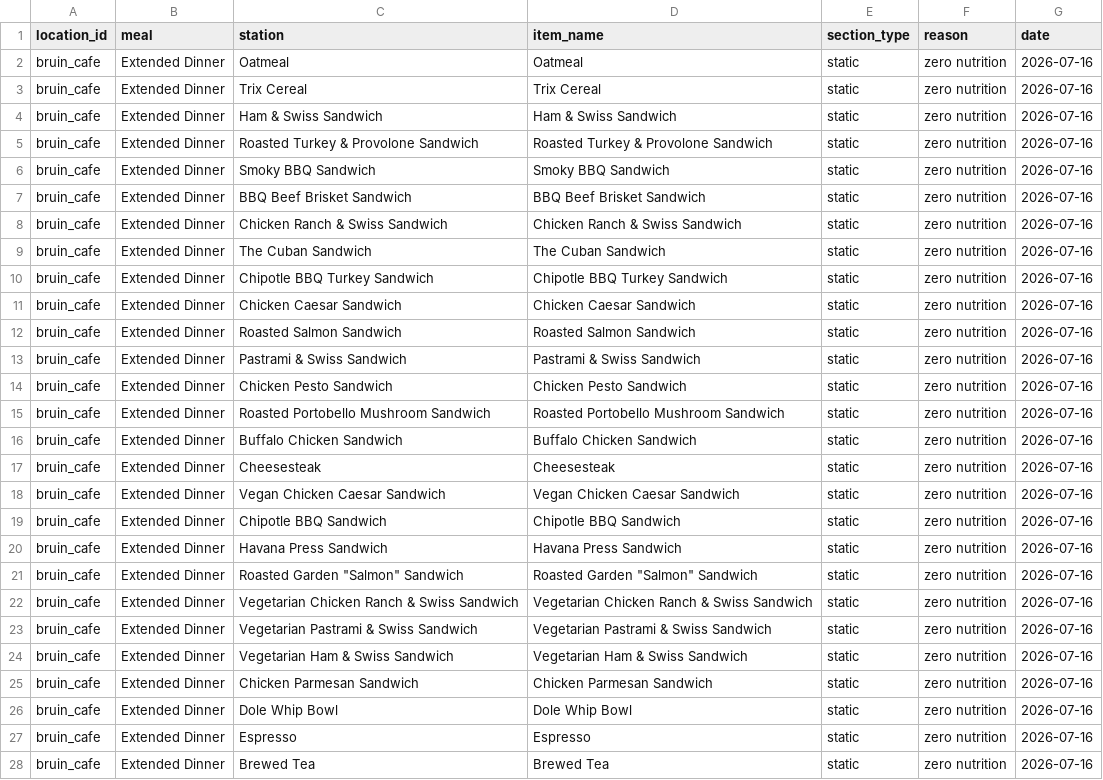
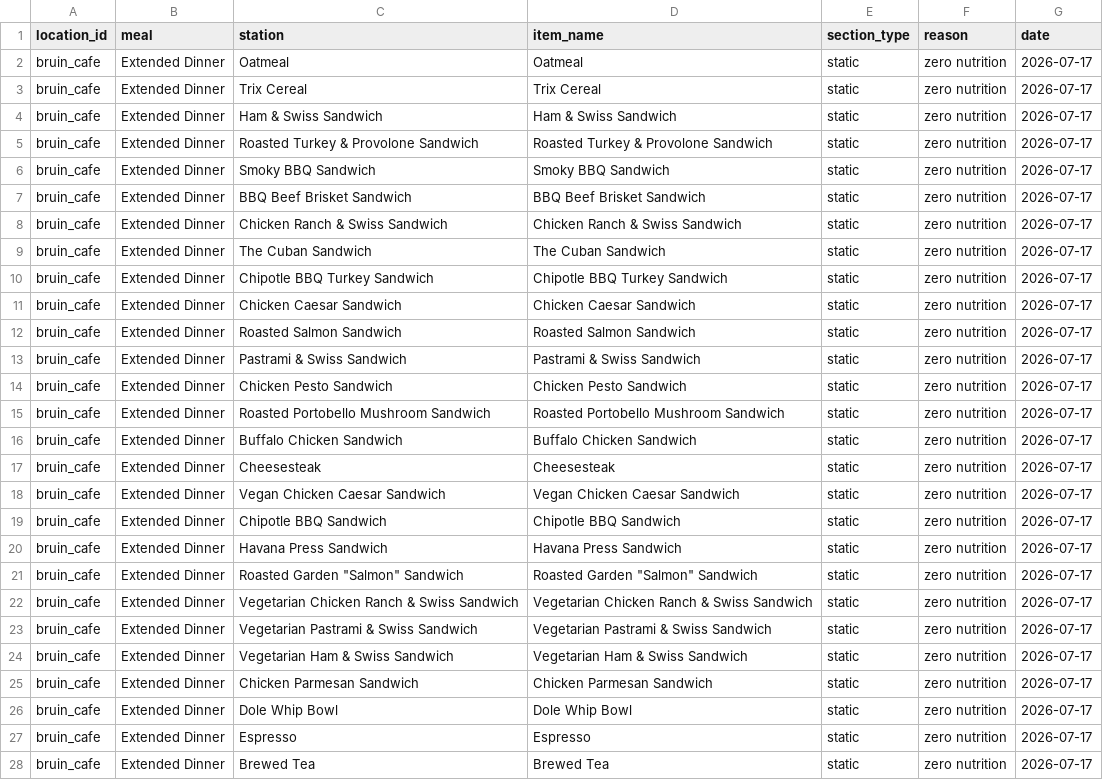
Before and after one commit to rishiprasad117-art/Bcal-UCLA, a CSV file: data/unresolved_items.csv, drawn as a sheet; only a part is shown; the diff covers the shown part only; the diff names each change by its address in the sheet, - before the commit and + after, or states it on an @@ line.

```diff
--- a/data/unresolved_items.csv
+++ b/data/unresolved_items.csv
-G2:G28 (date): 2026-07-16
+G2:G28 (date): 2026-07-17
```
Also changed, not shown: 33 edited cells elsewhere in this file, data/daily_menu.csv, data/food_tags.csv.
